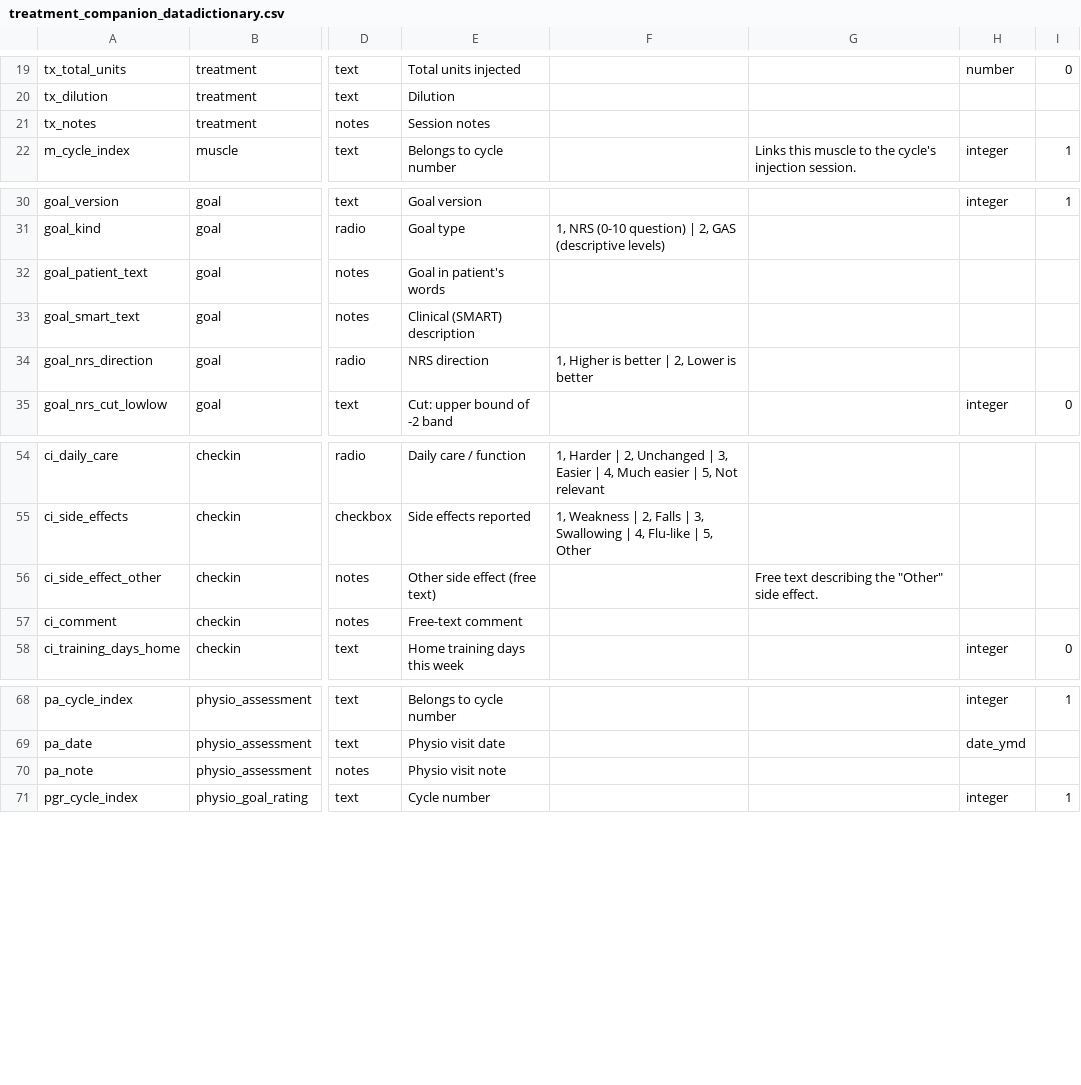
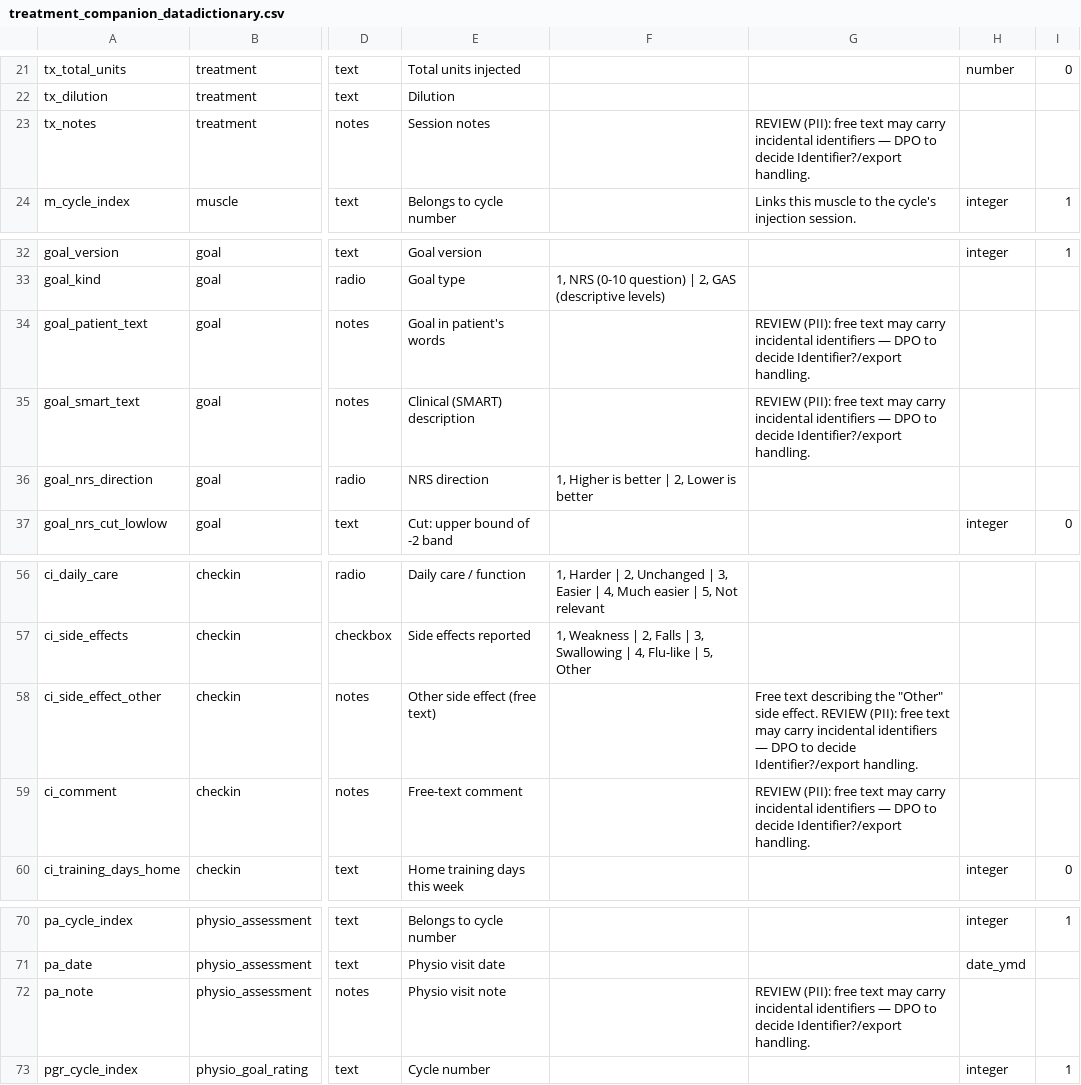
Before and after one commit to Nenja/treatment-companion, a CSV file: redcap/treatment_companion_datadictionary.csv, drawn as a sheet; only a part is shown, gaps mark what is left out; addresses are those after the commit; the diff covers the shown part only; the diff names each change by its address in the sheet, - before the commit and + after, or states it on an @@ line.

```diff
--- a/redcap/treatment_companion_datadictionary.csv
+++ b/redcap/treatment_companion_datadictionary.csv
-G23: (empty)
+G23: REVIEW (PII): free text may carry incidental identifiers — DPO to decide Identifier?/export handling.
-G34:G35: (empty)
+G34:G35: REVIEW (PII): free text may carry incidental identifiers — DPO to decide Identifier?/export handling.
-G58: …side effect.
+G58: …side effect. REVIEW (PII): free text may carry incidental identifiers — DPO to decide Identifier?/export handling.
-G59: (empty)
+G59: REVIEW (PII): free text may carry incidental identifiers — DPO to decide Identifier?/export handling.
-G72: (empty)
+G72: REVIEW (PII): free text may carry incidental identifiers — DPO to decide Identifier?/export handling.
```
Also changed, not shown: 2 added rows and 13 edited cells elsewhere in this file, 13 other files.
